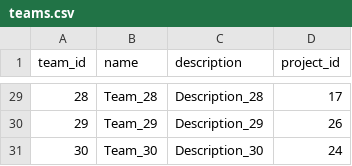
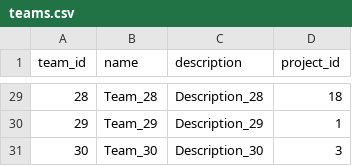
Before and after one commit to rjalamanac/BDA, a CSV file: Tema 2/DataGeneration/teams.csv, drawn as a sheet; only a part is shown, gaps mark what is left out; the diff covers the shown part only.

```diff
--- a/Tema 2/DataGeneration/teams.csv
+++ b/Tema 2/DataGeneration/teams.csv
@@ -29,3 +29,3 @@ team_id,name,description,project_id
-28,Team_28,Description_28,17
-29,Team_29,Description_29,26
-30,Team_30,Description_30,24
+28,Team_28,Description_28,18
+29,Team_29,Description_29,1
+30,Team_30,Description_30,3
```
Also changed, not shown: 27 edited cells elsewhere in this file, Tema 2/DataGeneration/empresas.csv, Tema 2/DataGeneration/persons.csv, 9 other files.
